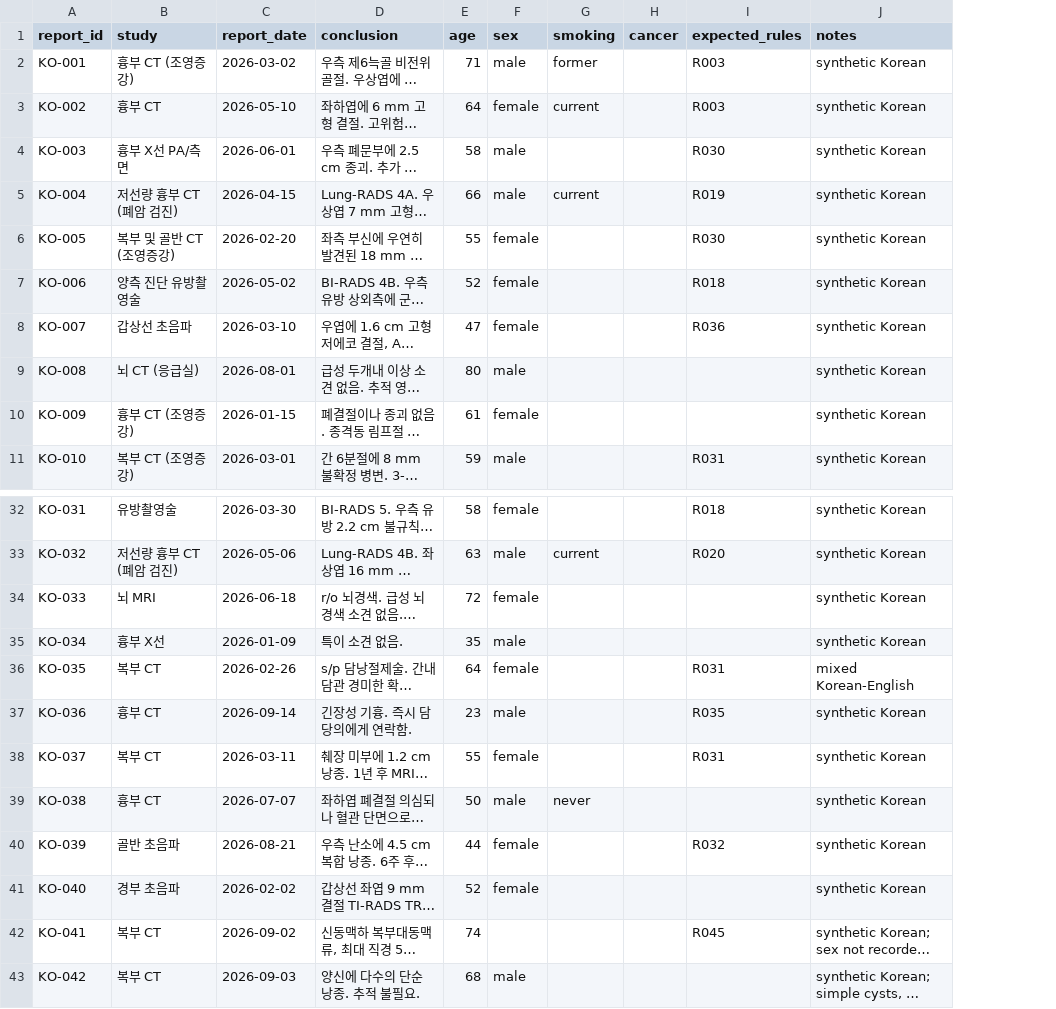
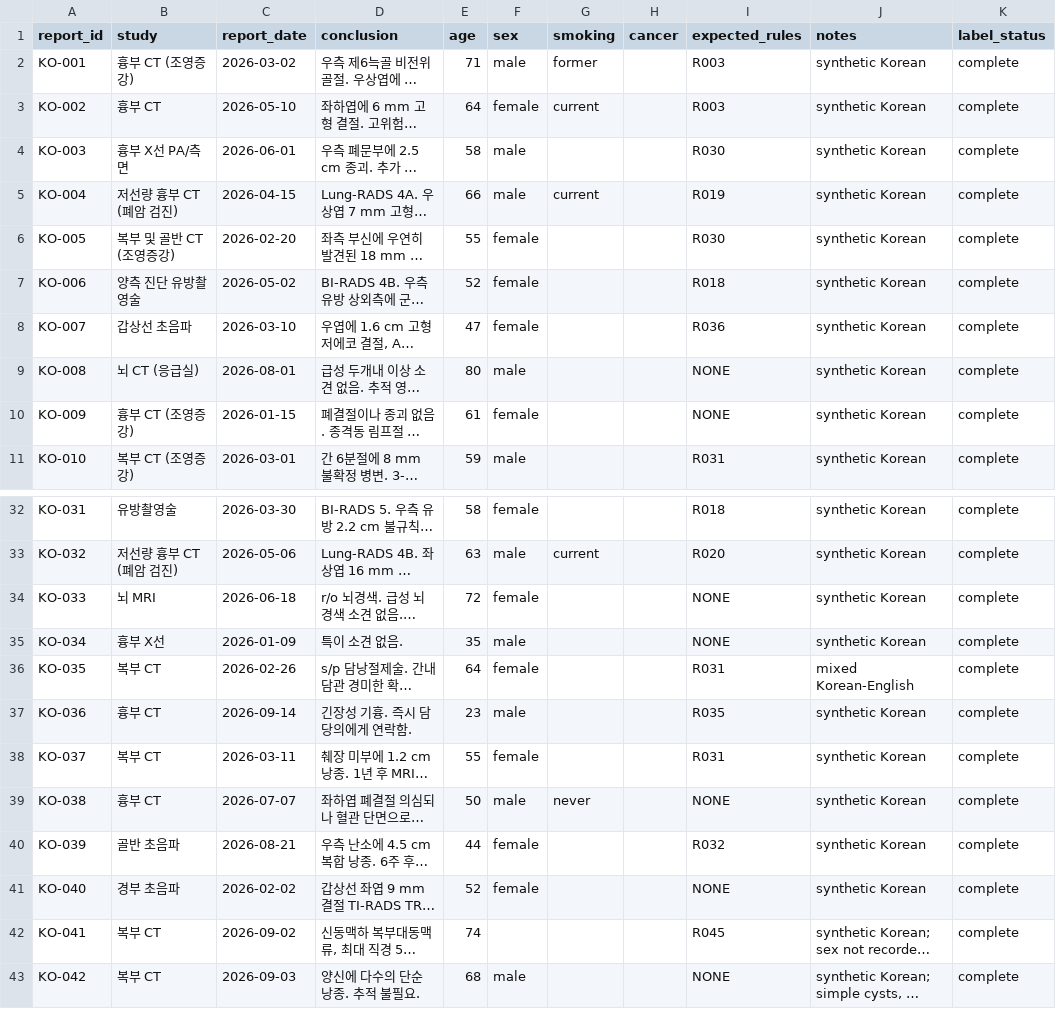
Before and after one commit to drnaushad/clinloopai, a CSV file: data/radiology_validation_synthetic_ko.csv, drawn as a sheet; only a part is shown, gaps mark what is left out; long unchanged cells end in …; the diff covers the shown part only; the diff names each change by its address in the sheet, - before the commit and + after, or states it on an @@ line.

Commit message:
Add local blinded dataset pilot and prevent unsupported accuracy claims
Prepare distinct OpenI findings/impression texts with seed 42 and independent
blank clinician review sheets. Freeze source/input/prompt/model hashes and
run rules, MedGemma 27B/4B and EXAONE sequentially through local-loopback
Ollama, retaining failures as abstentions. Separate predictions from reviews.
Gate scoring on two independent declared clinicians and adjudication of
disagreements. Compare matched report-level arms and rules-plus-model arms;
expose coverage and conservative recall, and restrict deadline scoring to
explicit single-rule reference intervals. No model deadline or longitudinal
outcome performance is invented.

Require explicit completed labels and NONE negatives in report_validation;
remove report text from its console summaries. Mark chart-review estimates
as conditional on engine-detected obligations, disclose fully excluded
strata and loop-bootstrap limitations, and do not claim end-to-end sensitivity.
Update only synthetic regression fixtures to the new label schema.

A local 100-report pilot completed: rules 100 usable, MedGemma 27B 100,
MedGemma 4B 100, EXAONE 95. This is processing evidence, not clinical accuracy.
Raw records, predictions, reviewer sheets and snapshots stay outside Git.
Credentialed datasets and clinician reference labels remain required.

Validation: full run 680 passed, 63 skipped, three pre-existing BioMCP SDK
integration failures; 36 focused validation tests pass after scope metadata
updates. Required synthetic benchmark completed. No clinical rules changed.

```diff
--- a/data/radiology_validation_synthetic_ko.csv
+++ b/data/radiology_validation_synthetic_ko.csv
+column K (label_status), rows 2-11: all complete; rows 32-43: all complete
-I9:I10 (expected_rules): (empty)
+I9:I10 (expected_rules): NONE
-I34:I35 (expected_rules): (empty)
+I34:I35 (expected_rules): NONE
-I39 (expected_rules): (empty)
+I39 (expected_rules): NONE
-I41 (expected_rules): (empty)
+I41 (expected_rules): NONE
-I43 (expected_rules): (empty)
+I43 (expected_rules): NONE
```
Also changed, not shown: 4 edited cells elsewhere in this file, data/radiology_validation_synthetic.csv, 8 other files.
